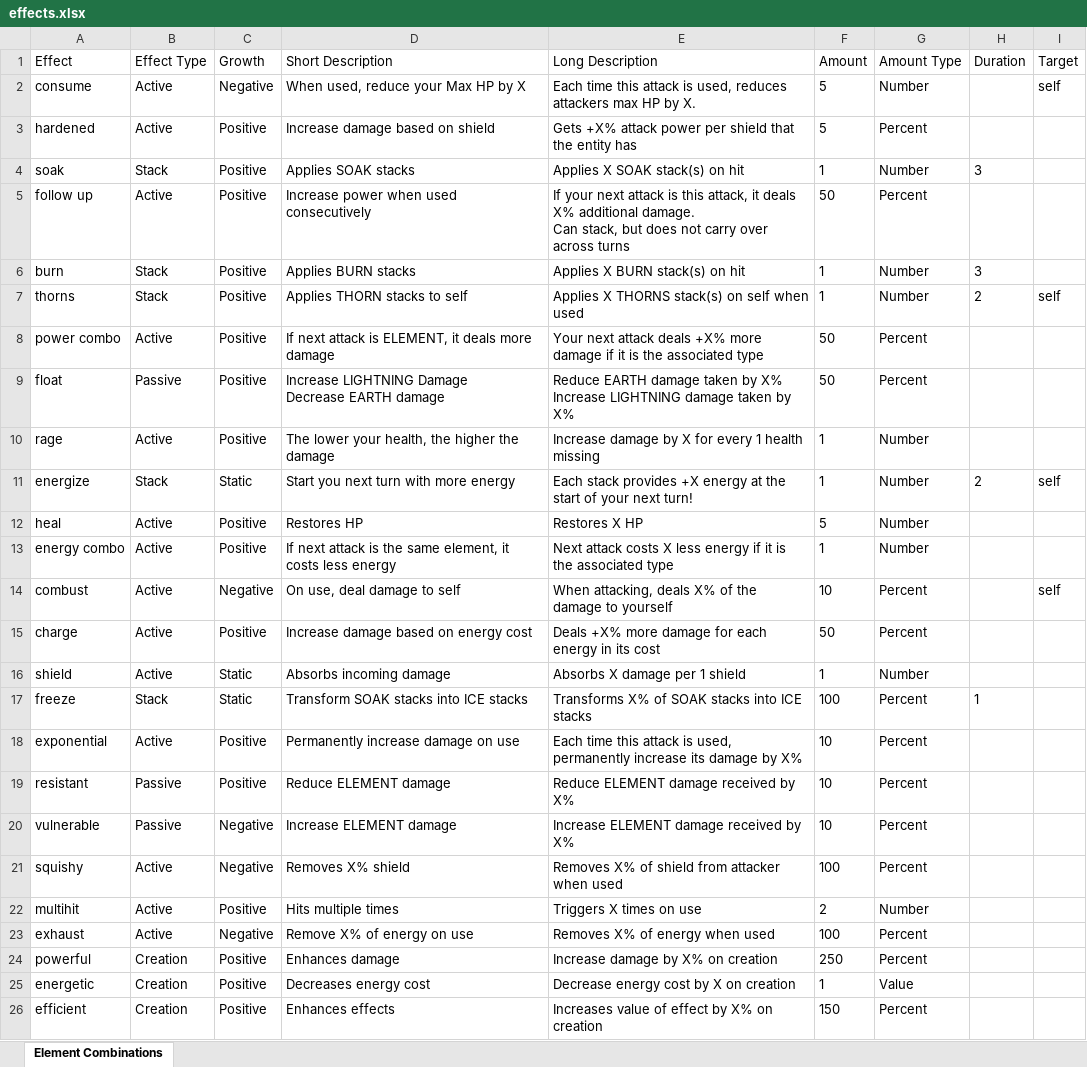
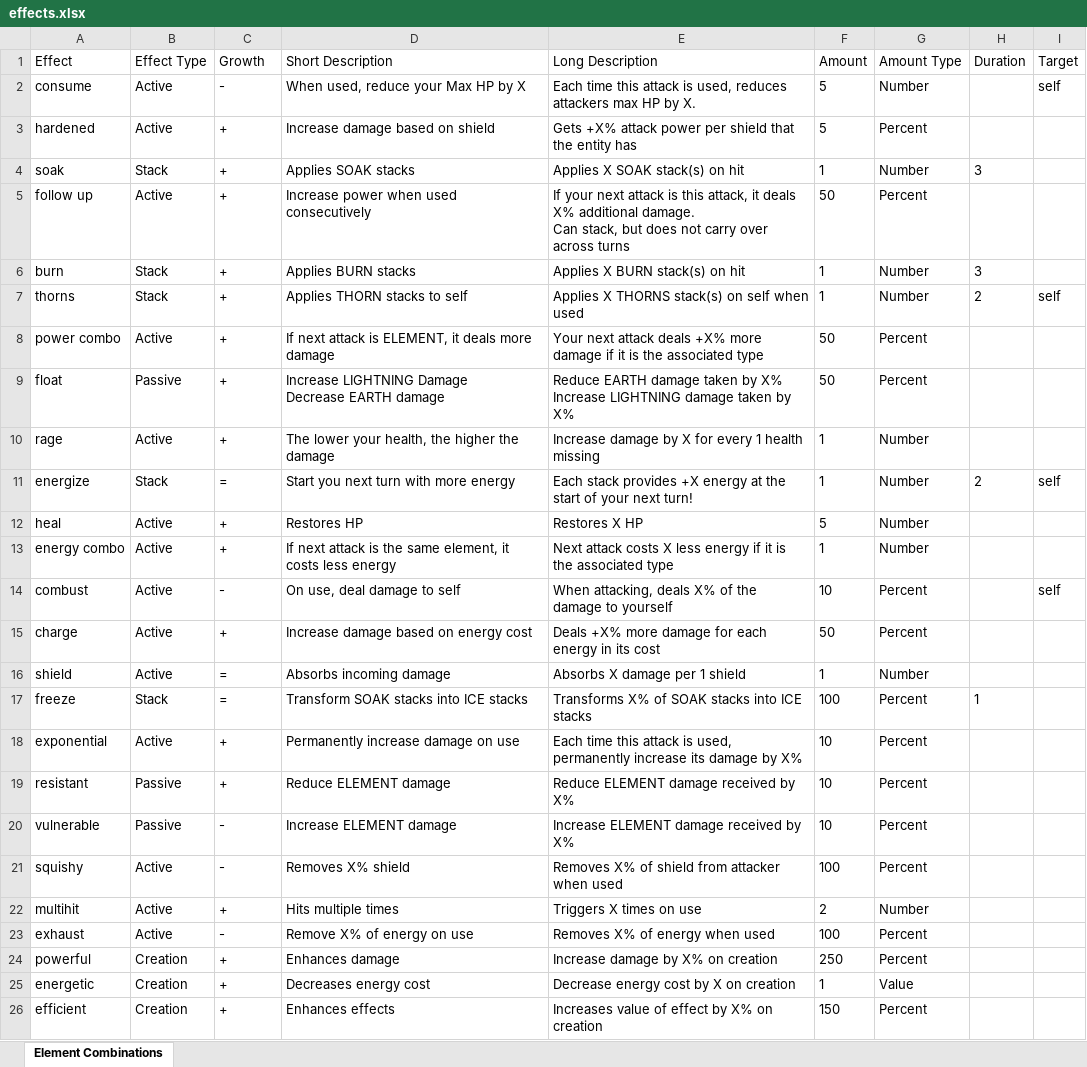
Before and after one commit to wwestfall91/Wade.Land, an Excel workbook: public/effects.xlsx, sheet Element Combinations, drawn as a sheet; values as stored, in another font and other column widths than the file's, no borders; the diff names each change by its address in the sheet, - before the commit and + after, or states it on an @@ line.

Commit message:
Effects overhaul

```diff
--- a/public/effects.xlsx (sheet Element Combinations)
+++ b/public/effects.xlsx (sheet Element Combinations)
-C2 (Growth): Negative
+C2 (Growth): -
-C3:C10 (Growth): Positive
+C3:C10 (Growth): +
-C11 (Growth): Static
+C11 (Growth): =
-C12:C13 (Growth): Positive
+C12:C13 (Growth): +
-C14 (Growth): Negative
+C14 (Growth): -
-C15 (Growth): Positive
+C15 (Growth): +
-C16:C17 (Growth): Static
+C16:C17 (Growth): =
-C18:C19 (Growth): Positive
+C18:C19 (Growth): +
-C20:C21 (Growth): Negative
+C20:C21 (Growth): -
-C22 (Growth): Positive
+C22 (Growth): +
-C23 (Growth): Negative
+C23 (Growth): -
-C24:C26 (Growth): Positive
+C24:C26 (Growth): +
```
Also changed, not shown: public/cleanse.xlsx, 14 other files.
